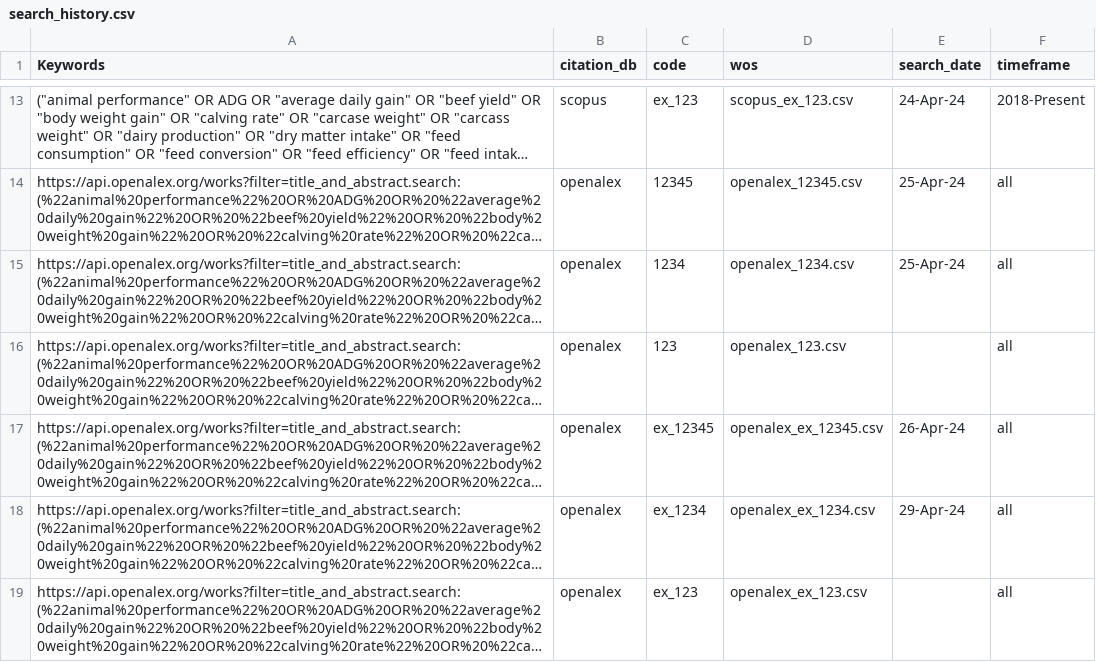
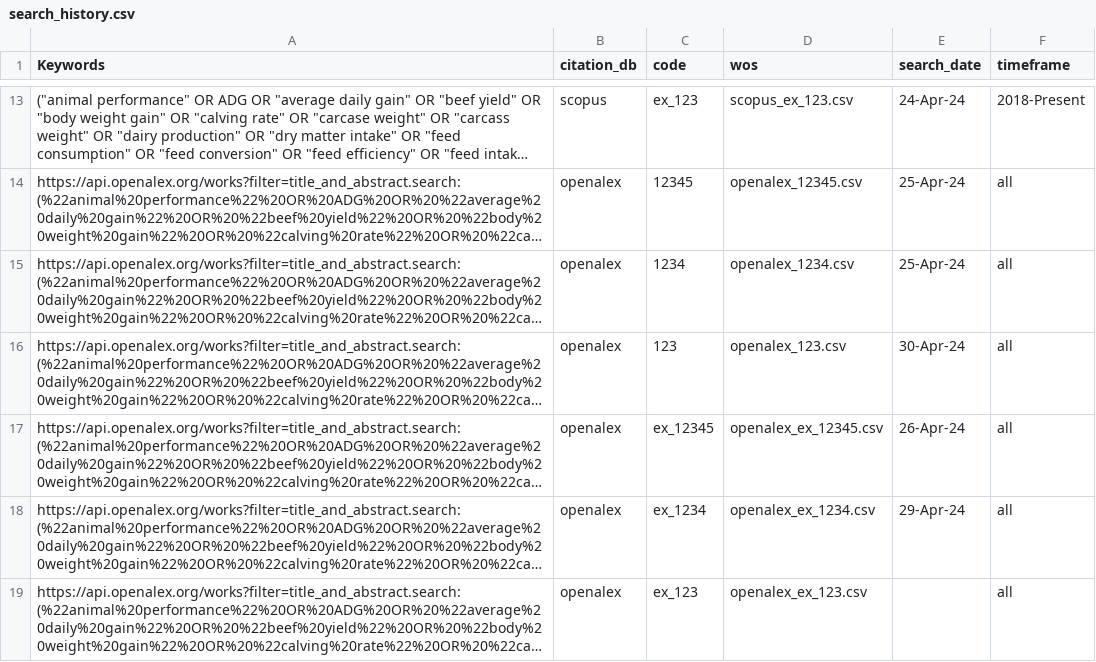
Before and after one commit to CIAT/ERA_dev, a CSV file: data/search_history/livestock_2024/search_history.csv, drawn as a sheet; only a part is shown, gaps mark what is left out; long unchanged cells end in …; the diff names each change by its address in the sheet, - before the commit and + after, or states it on an @@ line.

```diff
--- a/data/search_history/livestock_2024/search_history.csv
+++ b/data/search_history/livestock_2024/search_history.csv
-E16 (search_date): (empty)
+E16 (search_date): 30-Apr-24
```
Also changed, not shown: data/search_history/livestock_2024/search_manual.csv.
